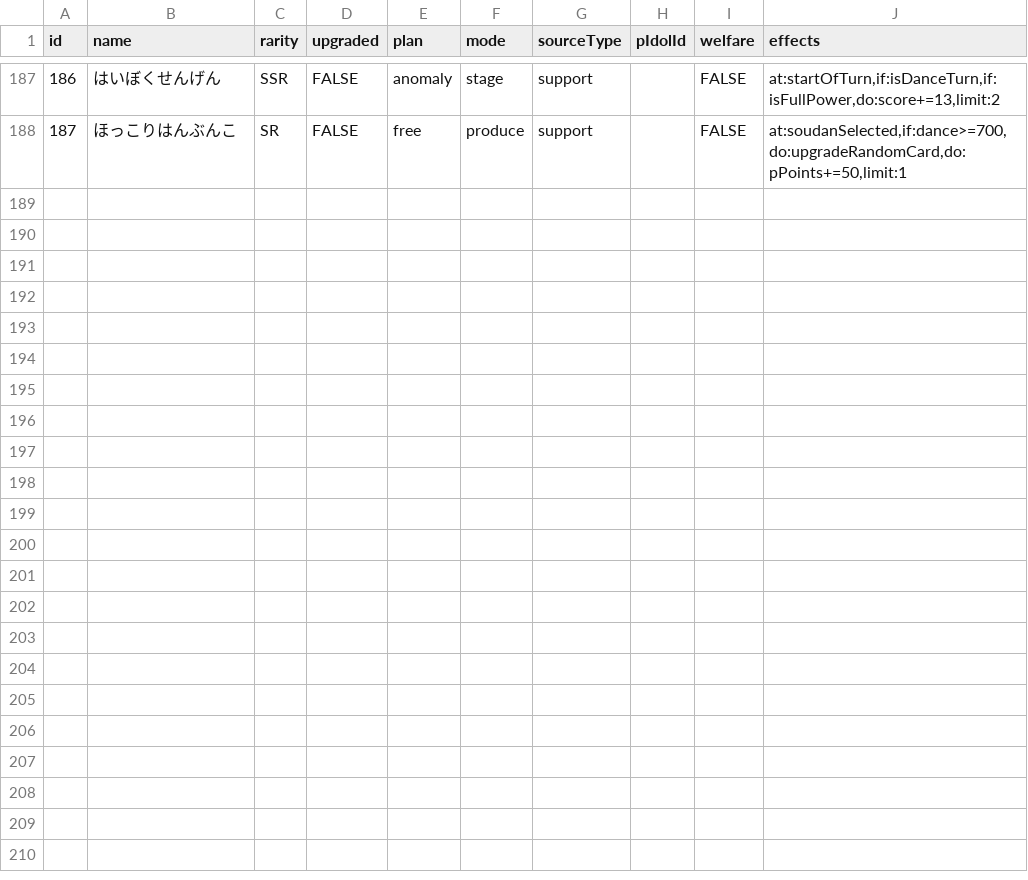
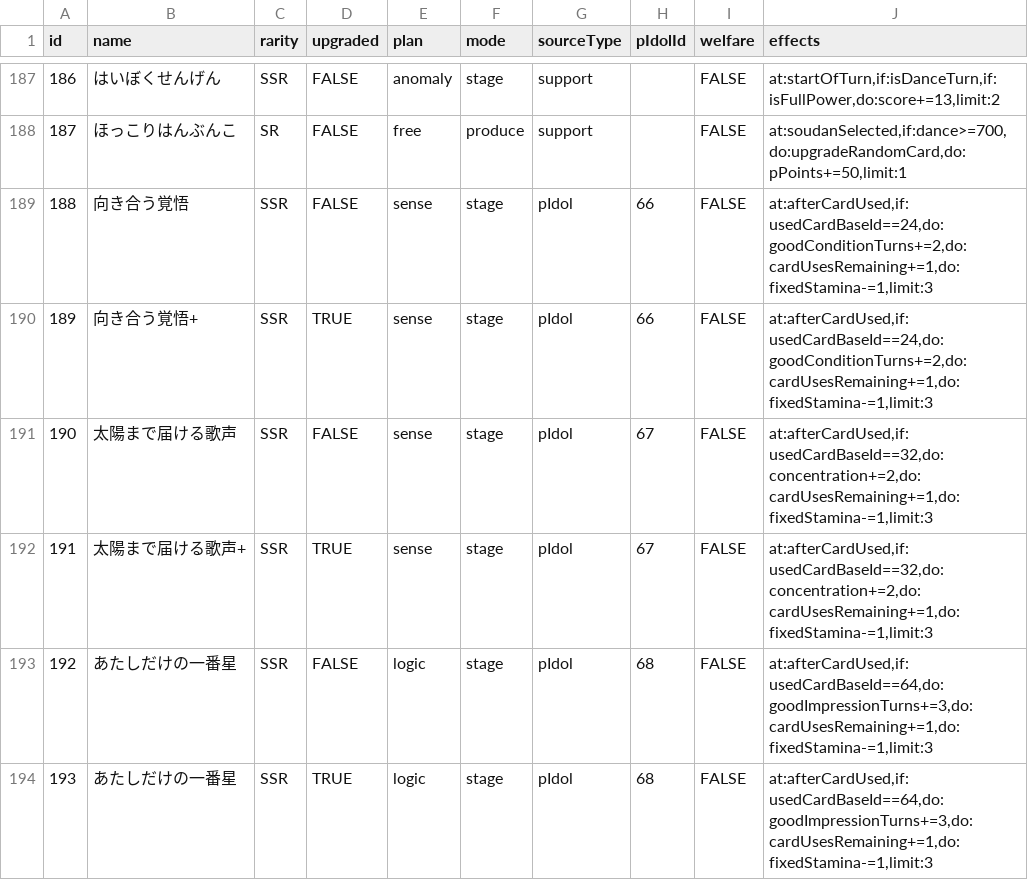
Before and after one commit to surisuririsu/gakumas-data, a CSV file: csv/p_items.csv, drawn as a sheet; only a part is shown, gaps mark what is left out.

```diff
--- a/csv/p_items.csv
+++ b/csv/p_items.csv
@@ -188 +188,7 @@ id,name,rarity,upgraded,plan,mode,sourceType,pIdolId,welfare,effects
 187,ほっこりはんぶんこ,SR,FALSE,free,produce,support,,FALSE,"at:soudanSelected,if:dance>=700,do:upgradeRandomCard,do:pPoints+=50,limit:1"
+188,向き合う覚悟,SSR,FALSE,sense,stage,pIdol,66,FALSE,"at:afterCardUsed,if:usedCardBaseId==24,do:goodConditionTurns+=2,do:cardUsesRemaining+=1,do:fixedStamina-=1,limit:3"
+189,向き合う覚悟+,SSR,TRUE,sense,stage,pIdol,66,FALSE,"at:afterCardUsed,if:usedCardBaseId==24,do:goodConditionTurns+=2,do:cardUsesRemaining+=1,do:fixedStamina-=1,limit:3"
+190,太陽まで届ける歌声,SSR,FALSE,sense,stage,pIdol,67,FALSE,"at:afterCardUsed,if:usedCardBaseId==32,do:concentration+=2,do:cardUsesRemaining+=1,do:fixedStamina-=1,limit:3"
+191,太陽まで届ける歌声+,SSR,TRUE,sense,stage,pIdol,67,FALSE,"at:afterCardUsed,if:usedCardBaseId==32,do:concentration+=2,do:cardUsesRemaining+=1,do:fixedStamina-=1,limit:3"
+192,あたしだけの一番星,SSR,FALSE,logic,stage,pIdol,68,FALSE,"at:afterCardUsed,if:usedCardBaseId==64,do:goodImpressionTurns+=3,do:cardUsesRemaining+=1,do:fixedStamina-=1,limit:3"
+193,あたしだけの一番星,SSR,TRUE,logic,stage,pIdol,68,FALSE,"at:afterCardUsed,if:usedCardBaseId==64,do:goodImpressionTurns+=3,do:cardUsesRemaining+=1,do:fixedStamina-=1,limit:3"
```
Also changed, not shown: csv/p_idols.csv, csv/skill_cards.csv, 36 other files.
